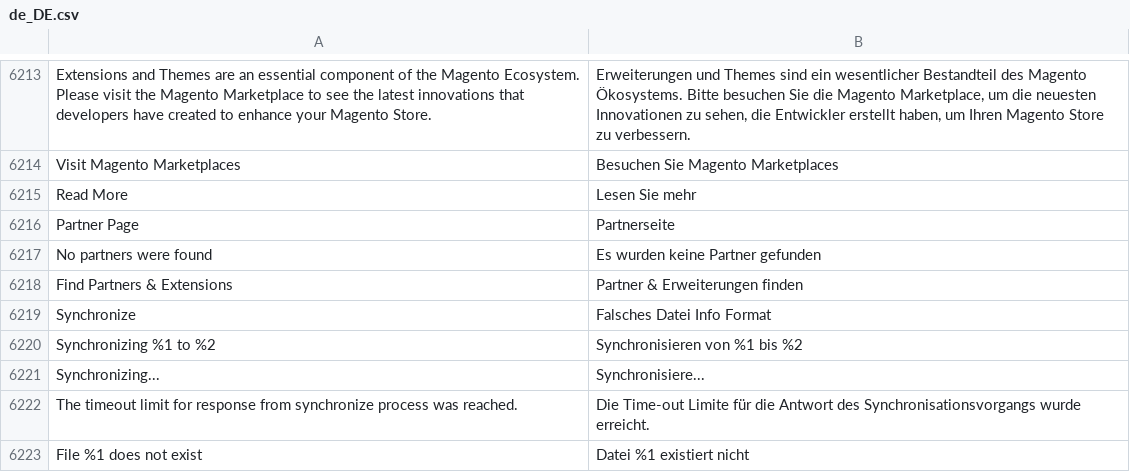
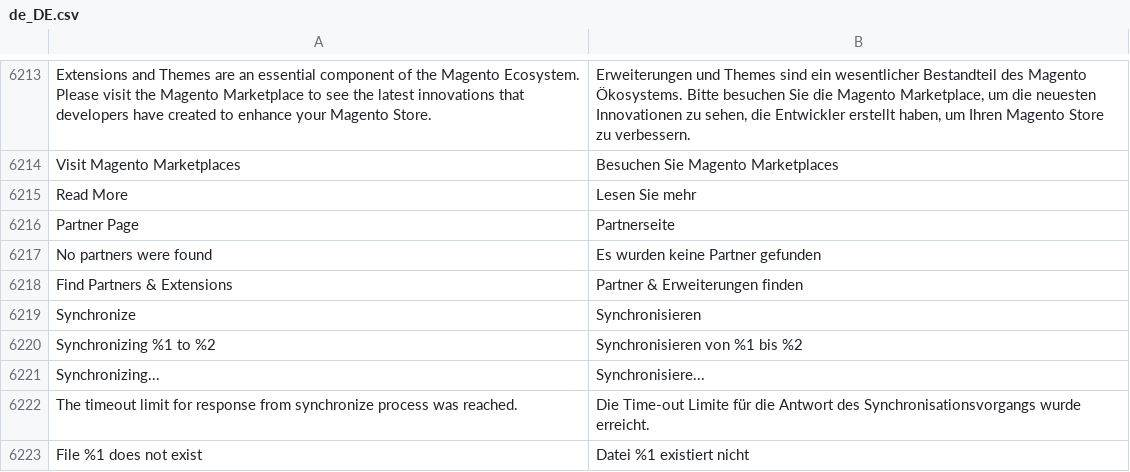
Before and after one commit to magento-l10n/language-de_DE, a CSV file: de_DE.csv, drawn as a sheet; only a part is shown, gaps mark what is left out; the diff names each change by its address in the sheet, - before the commit and + after, or states it on an @@ line.

Commit message:
Updating translations from Crowdin.

```diff
--- a/de_DE.csv
+++ b/de_DE.csv
-B6219: Falsches Datei Info Format
+B6219: Synchronisieren
```
Also changed, not shown: 1 other file.
